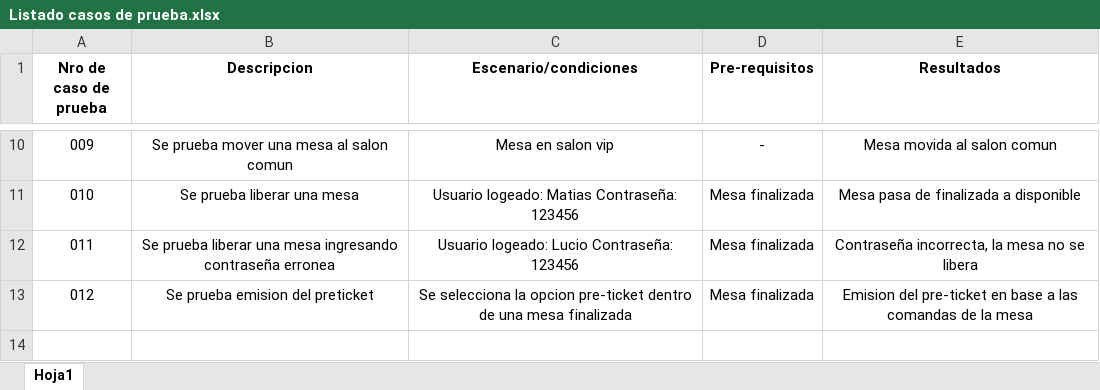
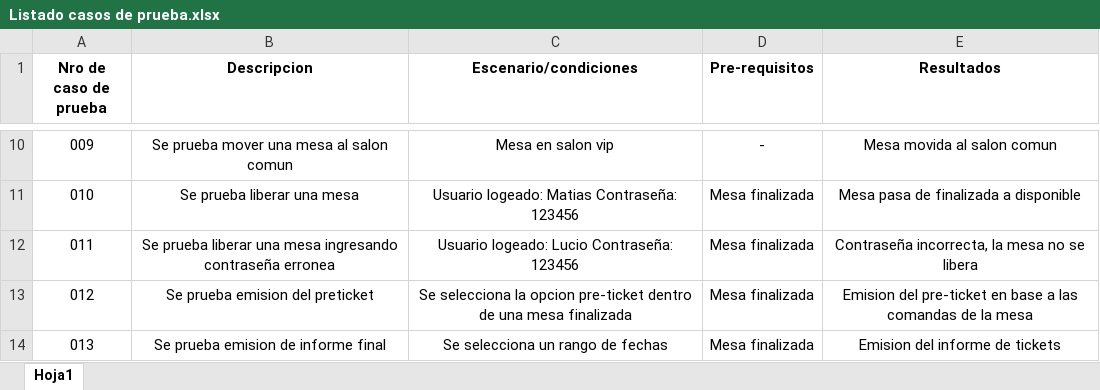
Before and after one commit to 002CDF/SistemaRestaurante, an Excel workbook: Documentacion/Listado casos de prueba.xlsx, sheet Hoja1, drawn as a sheet; only a part is shown, gaps mark what is left out; values as stored, in another font and other column widths than the file's, no borders; the diff names each change by its address in the sheet, - before the commit and + after, or states it on an @@ line.

```diff
--- a/Documentacion/Listado casos de prueba.xlsx (sheet Hoja1)
+++ b/Documentacion/Listado casos de prueba.xlsx (sheet Hoja1)
+row 14: 013 | Se prueba emision de informe final | Se selecciona un rango de fechas | Mesa finalizada | Emision del informe de tickets
```
Also changed, not shown: Documentacion/listado casos de uso.xlsx.
